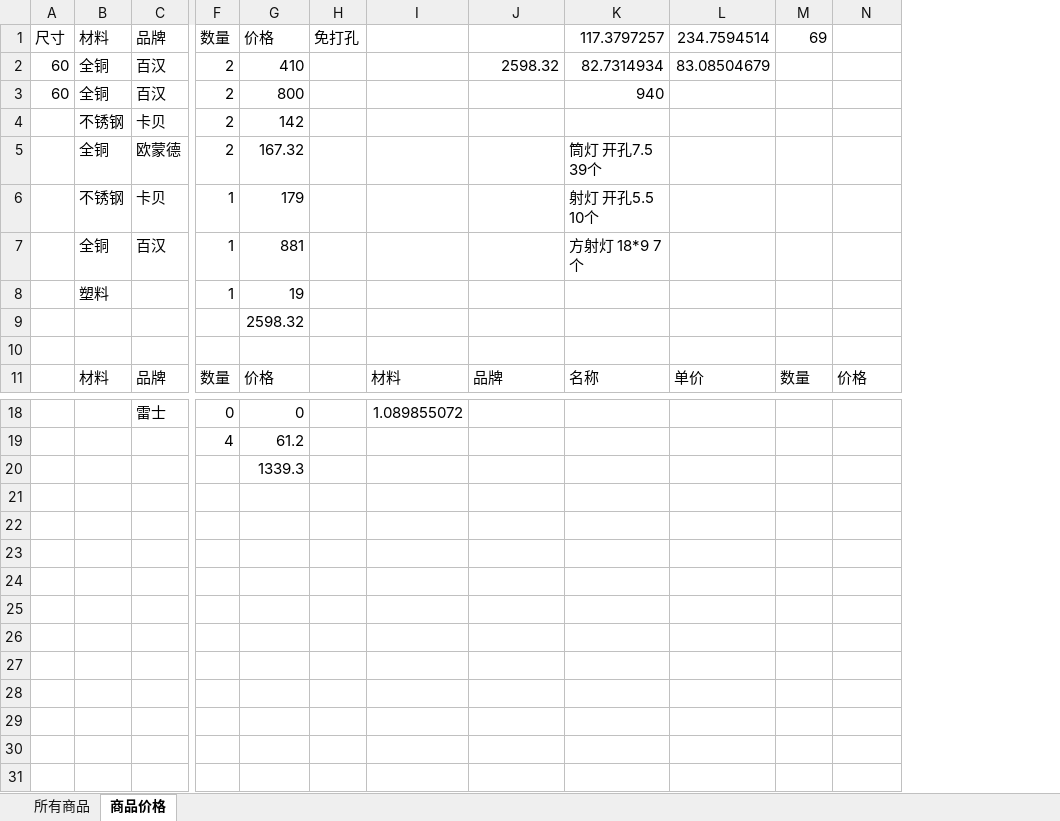
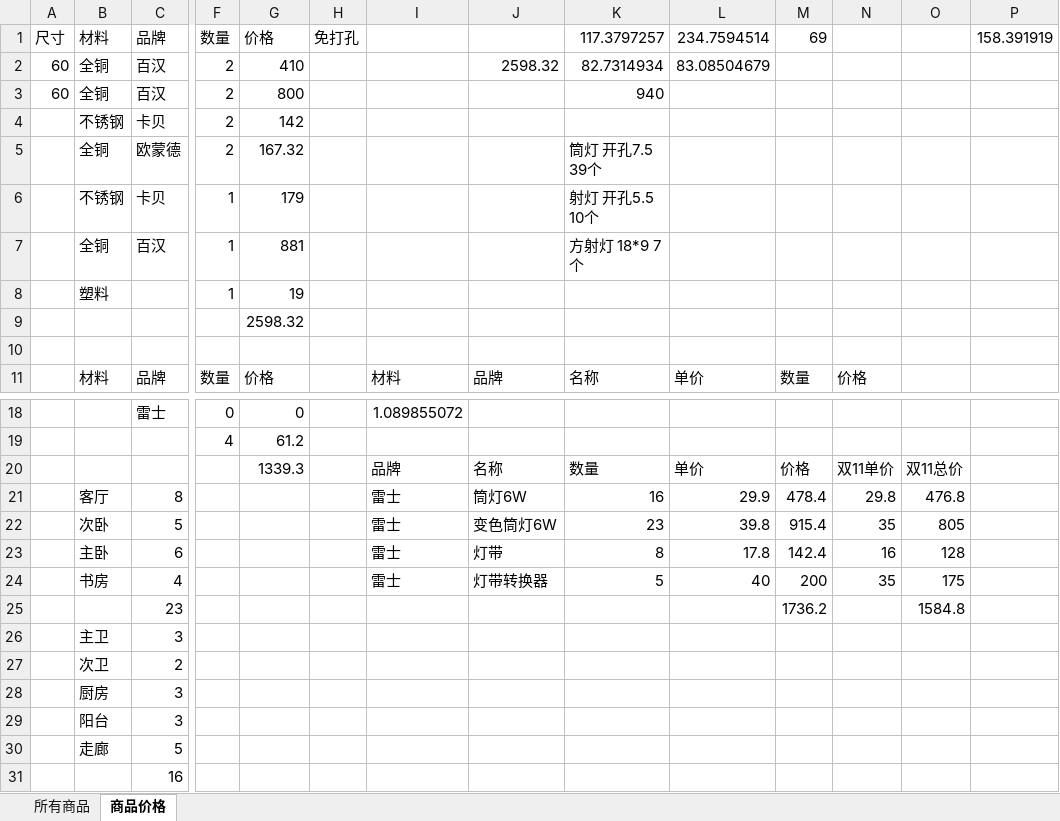
Before and after one commit to ifeelingsNow/MyHouse, an Excel workbook: 购买列表.xlsx, sheet 商品价格, drawn as a sheet; only a part is shown, gaps mark what is left out; values as stored, in another font and other column widths than the file's, no borders; table styles not drawn; removed rows and columns are numbered as before the commit, all else as after; rows hold the shown columns only; the diff names each change by its address in the sheet, - before the commit and + after, or states it on an @@ line.

Commit message:
1111

```diff
--- a/购买列表.xlsx (sheet 商品价格)
+++ b/购买列表.xlsx (sheet 商品价格)
+column O, empty
+column P, row 1: 158.391919
-row 20:  |  |  |  | 1339.3
+row 20:  |  |  |  | 1339.3 |  | 品牌 | 名称 | 数量 | 单价 | 价格 | 双11单价 | 双11总价
+row 21:  | 客厅 | 8 |  |  |  | 雷士 | 筒灯6W | 16 | 29.9 | 478.4 | 29.8 | 476.8
+row 22:  | 次卧 | 5 |  |  |  | 雷士 | 变色筒灯6W | 23 | 39.8 | 915.4 | 35 | 805
+row 23:  | 主卧 | 6 |  |  |  | 雷士 | 灯带 | 8 | 17.8 | 142.4 | 16 | 128
+row 24:  | 书房 | 4 |  |  |  | 雷士 | 灯带转换器 | 5 | 40 | 200 | 35 | 175
+row 25:  |  | 23 |  |  |  |  |  |  |  | 1736.2 |  | 1584.8
+row 26:  | 主卫 | 3
+row 27:  | 次卫 | 2
+row 28:  | 厨房 | 3
+row 29:  | 阳台 | 3
+row 30:  | 走廊 | 5
+row 31:  |  | 16
```
